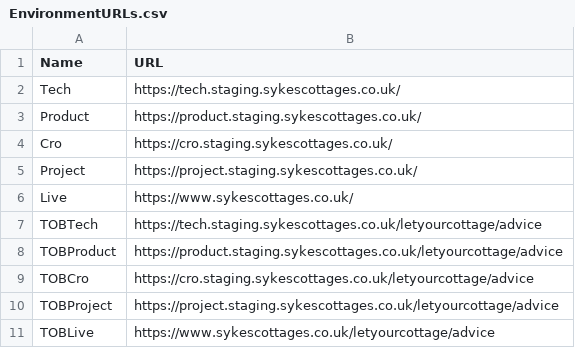
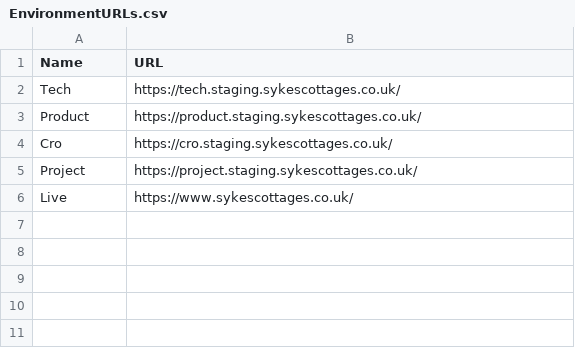
Before and after one commit to amatthews2323/sykesautomation, a CSV file: SykesCottagesTestAutomation/EnvironmentURLs.csv, drawn as a sheet.

```diff
--- a/SykesCottagesTestAutomation/EnvironmentURLs.csv
+++ b/SykesCottagesTestAutomation/EnvironmentURLs.csv
@@ -6,6 +6 @@ Project,https://project.staging.sykescottages.co.uk/
 Live,https://www.sykescottages.co.uk/
-TOBTech,https://tech.staging.sykescottages.co.uk/letyourcottage/advice
-TOBProduct,https://product.staging.sykescottages.co.uk/letyourcottage/advice
-TOBCro,https://cro.staging.sykescottages.co.uk/letyourcottage/advice
-TOBProject,https://project.staging.sykescottages.co.uk/letyourcottage/advice
-TOBLive,https://www.sykescottages.co.uk/letyourcottage/advice
```
Also changed, not shown: 12 other files.
